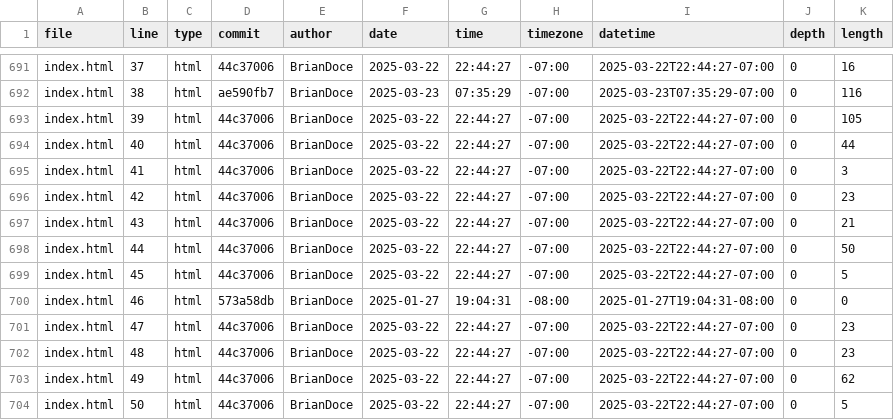
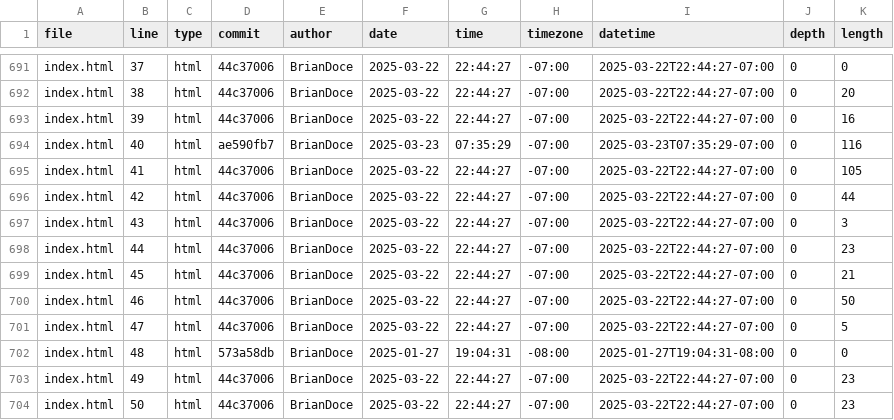
Before and after one commit to BrianDoce/portfolio, a CSV file: meta/loc.csv, drawn as a sheet; only a part is shown, gaps mark what is left out; the diff covers the shown part only; the diff names each change by its address in the sheet, - before the commit and + after, or states it on an @@ line.

```diff
--- a/meta/loc.csv
+++ b/meta/loc.csv
-K691 (length): 16
+K691 (length): 0
-D692 (commit): ae590fb7
+D692 (commit): 44c37006
-F692 (date): 2025-03-23
+F692 (date): 2025-03-22
-G692 (time): 07:35:29
+G692 (time): 22:44:27
-I692 (datetime): 2025-03-23T07:35:29-07:00
+I692 (datetime): 2025-03-22T22:44:27-07:00
-K692 (length): 116
+K692 (length): 20
-K693 (length): 105
+K693 (length): 16
-D694 (commit): 44c37006
+D694 (commit): ae590fb7
-F694 (date): 2025-03-22
+F694 (date): 2025-03-23
-G694 (time): 22:44:27
+G694 (time): 07:35:29
-I694 (datetime): 2025-03-22T22:44:27-07:00
+I694 (datetime): 2025-03-23T07:35:29-07:00
-K694 (length): 44
+K694 (length): 116
-K695 (length): 3
+K695 (length): 105
-K696 (length): 23
+K696 (length): 44
-K697 (length): 21
+K697 (length): 3
-K698 (length): 50
+K698 (length): 23
-K699 (length): 5
+K699 (length): 21
-D700 (commit): 573a58db
+D700 (commit): 44c37006
-F700 (date): 2025-01-27
+F700 (date): 2025-03-22
-G700 (time): 19:04:31
+G700 (time): 22:44:27
-H700 (timezone): -08:00
+H700 (timezone): -07:00
-I700 (datetime): 2025-01-27T19:04:31-08:00
+I700 (datetime): 2025-03-22T22:44:27-07:00
-K700 (length): 0
+K700 (length): 50
-K701 (length): 23
+K701 (length): 5
-D702 (commit): 44c37006
+D702 (commit): 573a58db
-F702 (date): 2025-03-22
+F702 (date): 2025-01-27
-G702 (time): 22:44:27
+G702 (time): 19:04:31
-H702 (timezone): -07:00
+H702 (timezone): -08:00
-I702 (datetime): 2025-03-22T22:44:27-07:00
+I702 (datetime): 2025-01-27T19:04:31-08:00
-K702 (length): 23
+K702 (length): 0
-K703 (length): 62
+K703 (length): 23
-K704 (length): 5
+K704 (length): 23
```
Also changed, not shown: 2 added rows and 53 edited cells elsewhere in this file.
